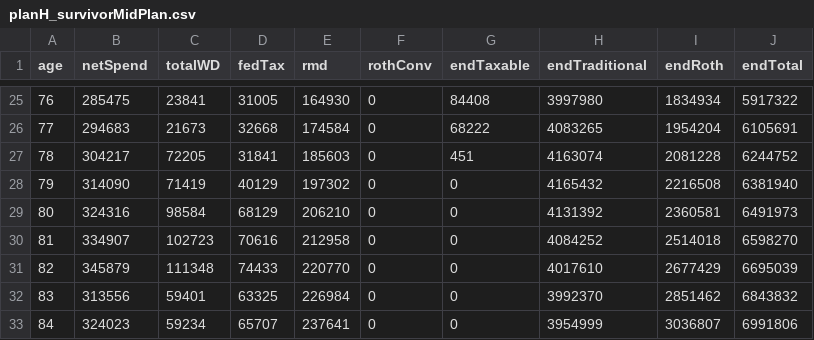
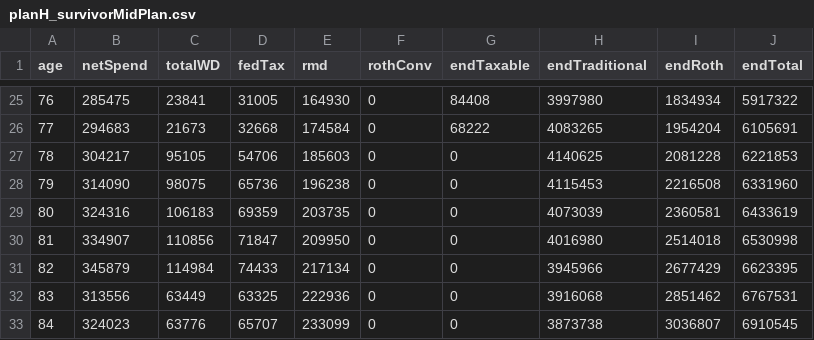
Before and after one commit to retireoptimizer/retireoptimizer.github.io, a CSV file: src/engine/__golden/planH_survivorMidPlan.csv, drawn as a sheet; only a part is shown, gaps mark what is left out; the diff covers the shown part only.

```diff
--- a/src/engine/__golden/planH_survivorMidPlan.csv
+++ b/src/engine/__golden/planH_survivorMidPlan.csv
@@ -26,8 +26,8 @@ age,netSpend,totalWD,fedTax,rmd,rothConv,endTaxable,endTraditional,endRoth,endTo
 77,294683,21673,32668,174584,0,68222,4083265,1954204,6105691
-78,304217,72205,31841,185603,0,451,4163074,2081228,6244752
-79,314090,71419,40129,197302,0,0,4165432,2216508,6381940
-80,324316,98584,68129,206210,0,0,4131392,2360581,6491973
-81,334907,102723,70616,212958,0,0,4084252,2514018,6598270
-82,345879,111348,74433,220770,0,0,4017610,2677429,6695039
-83,313556,59401,63325,226984,0,0,3992370,2851462,6843832
-84,324023,59234,65707,237641,0,0,3954999,3036807,6991806
+78,304217,95105,54706,185603,0,0,4140625,2081228,6221853
+79,314090,98075,65736,196238,0,0,4115453,2216508,6331960
+80,324316,106183,69359,203735,0,0,4073039,2360581,6433619
+81,334907,110856,71847,209950,0,0,4016980,2514018,6530998
+82,345879,114984,74433,217134,0,0,3945966,2677429,6623395
+83,313556,63449,63325,222936,0,0,3916068,2851462,6767531
+84,324023,63776,65707,233099,0,0,3873738,3036807,6910545
```
Also changed, not shown: 38 edited cells elsewhere in this file, src/engine/__golden/planA_simple.csv, src/engine/__golden/planC_bracketFillConv.csv, 4 other files.
